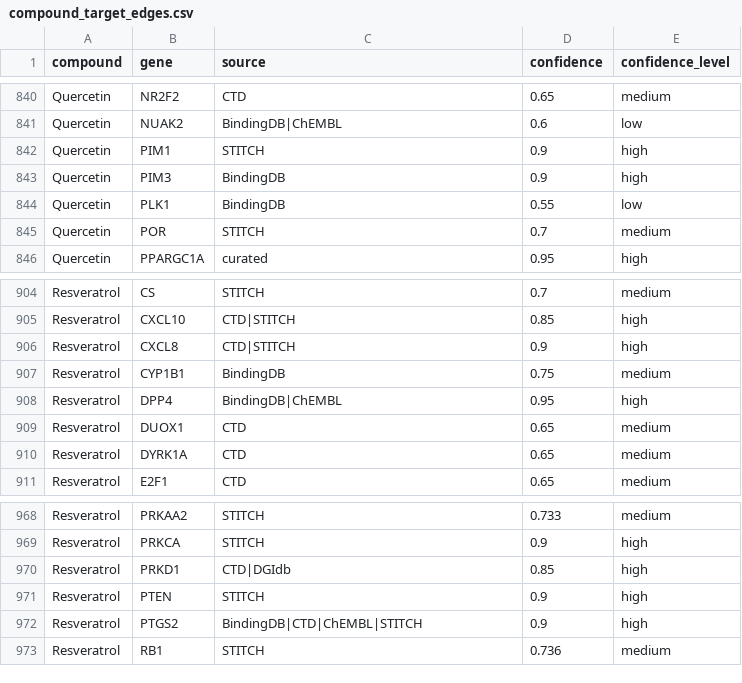
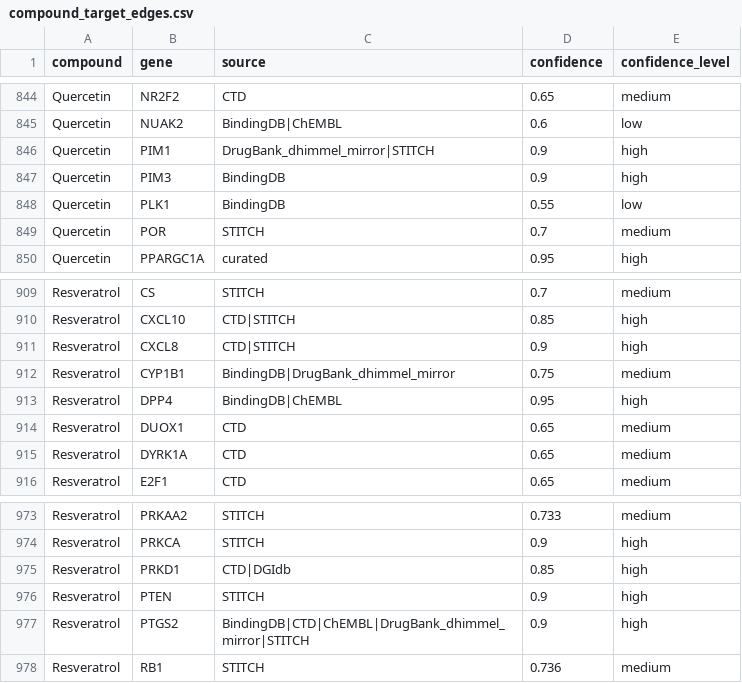
Before and after one commit to Jy-Mentor/-, a CSV file: network_files/compound_target_edges.csv, drawn as a sheet; only a part is shown, gaps mark what is left out; the diff covers the shown part only.

Commit message:
Phase17: integrate ChEBI, DrugBank, DrugTargetCommons compound-target sources
- Add fetch_chebi_compounds.py to map project compounds to ChEBI ontology
- Add fetch_drugbank_compound_targets.py via dhimmel/drugbank mirror
- Add fetch_drugtargetcommons_compound_targets.py with streaming and graceful timeout
- Update _clean_merged_compound_targets.py to merge new sources
- Generate chebi_compound_annotations.csv, drugbank_compound_targets.csv
- DTC fetch timed out; placeholder schema retained with metadata

```diff
--- a/network_files/compound_target_edges.csv
+++ b/network_files/compound_target_edges.csv
@@ -841,3 +845,3 @@ Quercetin,NR2F2,CTD,0.65,medium
 Quercetin,NUAK2,BindingDB|ChEMBL,0.6,low
-Quercetin,PIM1,STITCH,0.9,high
+Quercetin,PIM1,DrugBank_dhimmel_mirror|STITCH,0.9,high
 Quercetin,PIM3,BindingDB,0.9,high
@@ -906,3 +911,3 @@ Resveratrol,CXCL10,CTD|STITCH,0.85,high
 Resveratrol,CXCL8,CTD|STITCH,0.9,high
-Resveratrol,CYP1B1,BindingDB,0.75,medium
+Resveratrol,CYP1B1,BindingDB|DrugBank_dhimmel_mirror,0.75,medium
 Resveratrol,DPP4,BindingDB|ChEMBL,0.95,high
@@ -971,3 +976,3 @@ Resveratrol,PRKD1,CTD|DGIdb,0.85,high
 Resveratrol,PTEN,STITCH,0.9,high
-Resveratrol,PTGS2,BindingDB|CTD|ChEMBL|STITCH,0.9,high
+Resveratrol,PTGS2,BindingDB|CTD|ChEMBL|DrugBank_dhimmel_mirror|STITCH,0.9,high
 Resveratrol,RB1,STITCH,0.736,medium
```
Also changed, not shown: 5 added rows and 7 edited cells elsewhere in this file, 7 other files.
